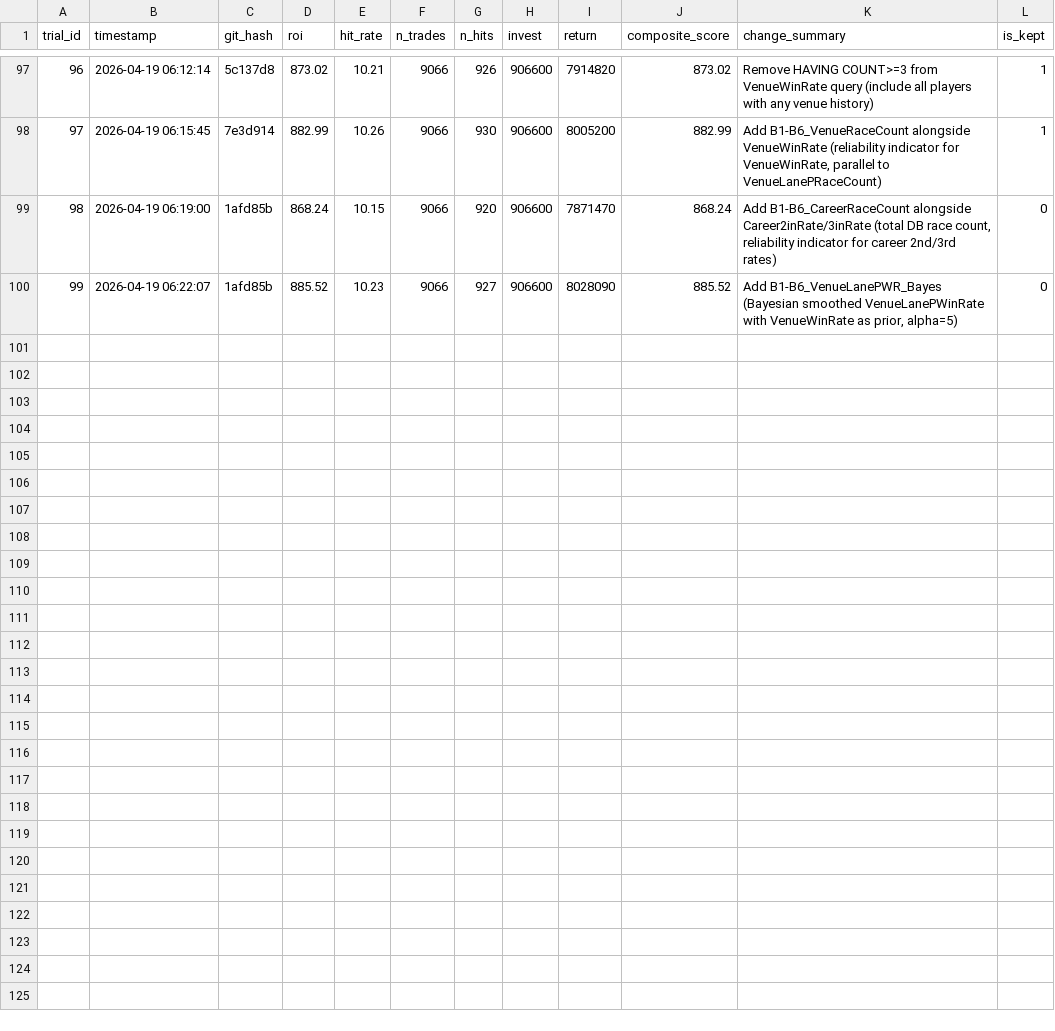
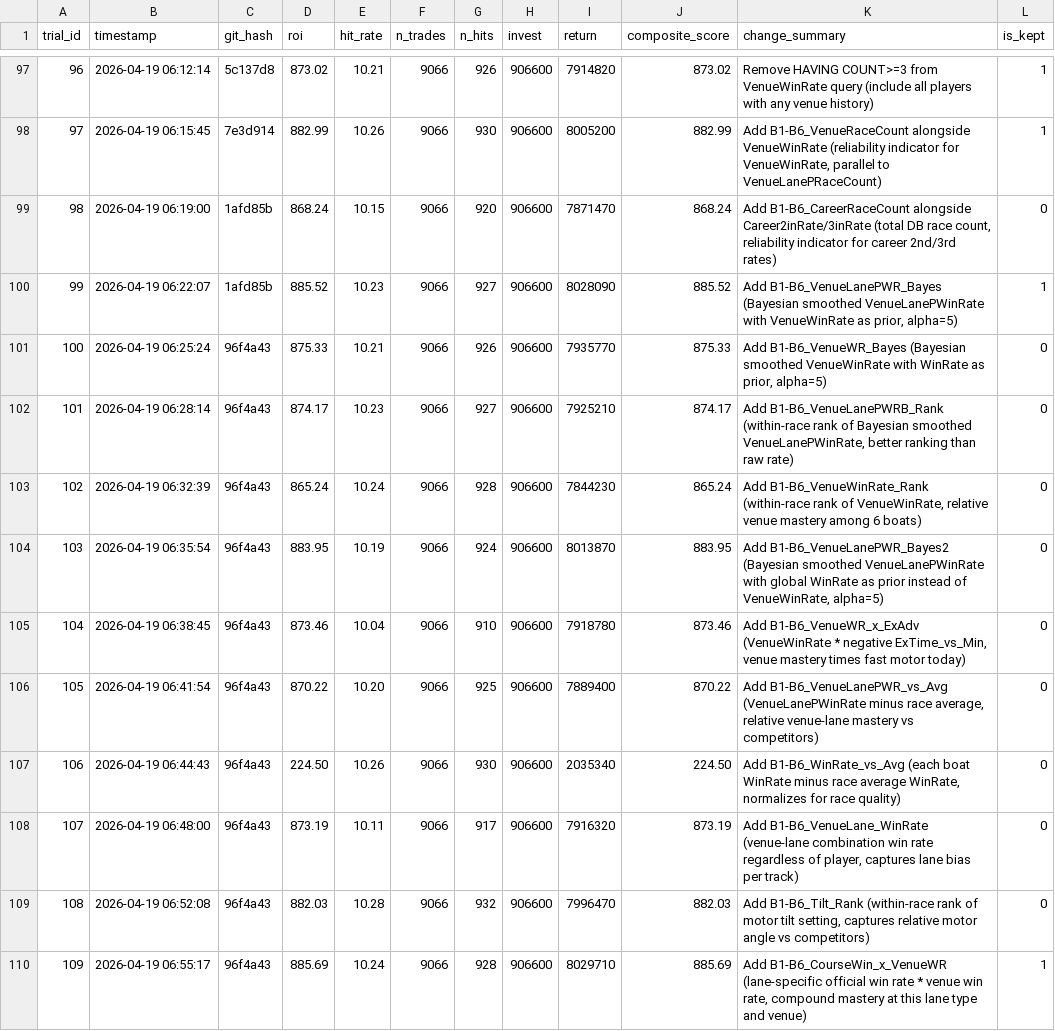
Before and after one commit to kids-masaru/Play, a TSV file: auto_research/results.tsv, drawn as a sheet; only a part is shown, gaps mark what is left out.

Commit message:
exp #109: Add B1-B6_CourseWin_x_VenueWR (score: 885.69)

```diff
--- a/auto_research/results.tsv
+++ b/auto_research/results.tsv
@@ -99,2 +99,12 @@ trial_id	timestamp	git_hash	roi	hit_rate	n_trades	n_hits	invest	return	composite
 98	2026-04-19 06:19:00	1afd85b	868.24	10.15	9066	920	906600	7871470	868.24	Add B1-B6_CareerRaceCount alongside Career2inRate/3inRate (total DB race count, reliability indicator for career 2nd/3rd rates)	0
-99	2026-04-19 06:22:07	1afd85b	885.52	10.23	9066	927	906600	8028090	885.52	Add B1-B6_VenueLanePWR_Bayes (Bayesian smoothed VenueLanePWinRate with VenueWinRate as prior, alpha=5)	0
+99	2026-04-19 06:22:07	1afd85b	885.52	10.23	9066	927	906600	8028090	885.52	Add B1-B6_VenueLanePWR_Bayes (Bayesian smoothed VenueLanePWinRate with VenueWinRate as prior, alpha=5)	1
+100	2026-04-19 06:25:24	96f4a43	875.33	10.21	9066	926	906600	7935770	875.33	Add B1-B6_VenueWR_Bayes (Bayesian smoothed VenueWinRate with WinRate as prior, alpha=5)	0
+101	2026-04-19 06:28:14	96f4a43	874.17	10.23	9066	927	906600	7925210	874.17	Add B1-B6_VenueLanePWRB_Rank (within-race rank of Bayesian smoothed VenueLanePWinRate, better ranking than raw rate)	0
+102	2026-04-19 06:32:39	96f4a43	865.24	10.24	9066	928	906600	7844230	865.24	Add B1-B6_VenueWinRate_Rank (within-race rank of VenueWinRate, relative venue mastery among 6 boats)	0
+103	2026-04-19 06:35:54	96f4a43	883.95	10.19	9066	924	906600	8013870	883.95	Add B1-B6_VenueLanePWR_Bayes2 (Bayesian smoothed VenueLanePWinRate with global WinRate as prior instead of VenueWinRate, alpha=5)	0
+104	2026-04-19 06:38:45	96f4a43	873.46	10.04	9066	910	906600	7918780	873.46	Add B1-B6_VenueWR_x_ExAdv (VenueWinRate * negative ExTime_vs_Min, venue mastery times fast motor today)	0
+105	2026-04-19 06:41:54	96f4a43	870.22	10.20	9066	925	906600	7889400	870.22	Add B1-B6_VenueLanePWR_vs_Avg (VenueLanePWinRate minus race average, relative venue-lane mastery vs competitors)	0
+106	2026-04-19 06:44:43	96f4a43	224.50	10.26	9066	930	906600	2035340	224.50	Add B1-B6_WinRate_vs_Avg (each boat WinRate minus race average WinRate, normalizes for race quality)	0
+107	2026-04-19 06:48:00	96f4a43	873.19	10.11	9066	917	906600	7916320	873.19	Add B1-B6_VenueLane_WinRate (venue-lane combination win rate regardless of player, captures lane bias per track)	0
+108	2026-04-19 06:52:08	96f4a43	882.03	10.28	9066	932	906600	7996470	882.03	Add B1-B6_Tilt_Rank (within-race rank of motor tilt setting, captures relative motor angle vs competitors)	0
+109	2026-04-19 06:55:17	96f4a43	885.69	10.24	9066	928	906600	8029710	885.69	Add B1-B6_CourseWin_x_VenueWR (lane-specific official win rate * venue win rate, compound mastery at this lane type and venue)	1
```
Also changed, not shown: 1 other file.
